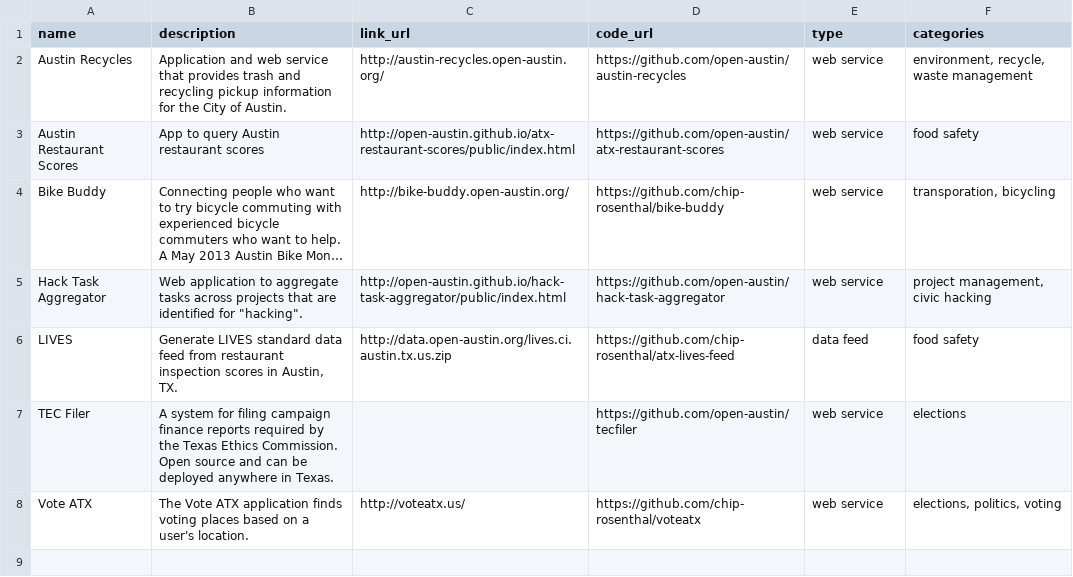
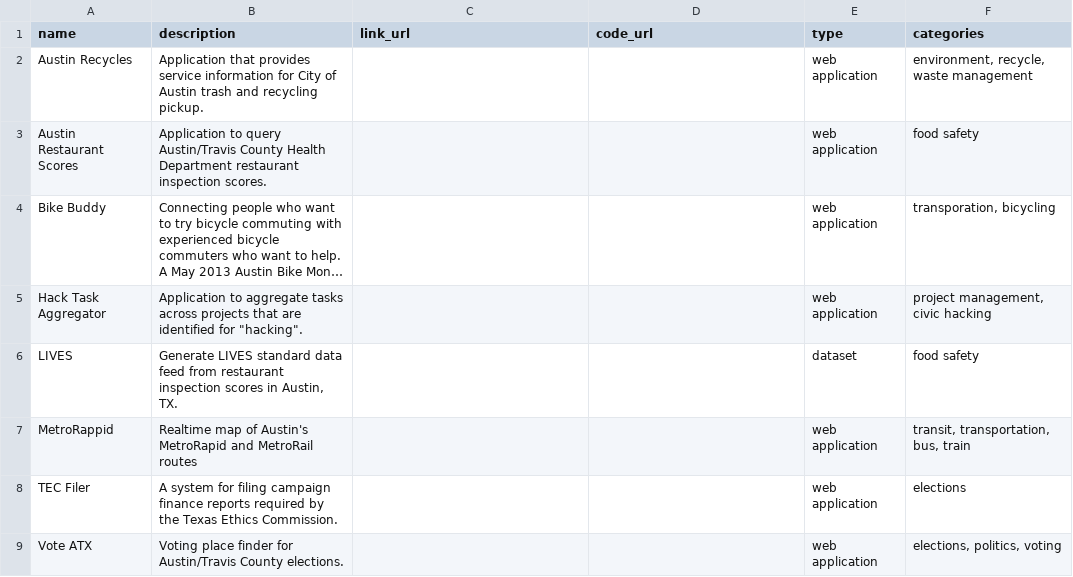
Before and after one commit to open-austin/Civic_Project, a CSV file: pub/cfa-data.csv, drawn as a sheet; long unchanged cells end in …; addresses are those after the commit; the diff names each change by its address in the sheet, - before the commit and + after, or states it on an @@ line.

```diff
--- a/pub/cfa-data.csv
+++ b/pub/cfa-data.csv
-B2 (description): Application and web service that provides trash and recycling pickup information for the City of Austin.
+B2 (description): Application that provides service information for City of Austin trash and recycling pickup.
-C2 (link_url): http://austin-recycles.open-austin.org/
+C2 (link_url): (empty)
-D2 (code_url): https://github.com/open-austin/austin-recycles
+D2 (code_url): (empty)
-E2:E5 (type): web service
+E2:E5 (type): web application
-B3 (description): App to query Austin restaurant scores
+B3 (description): Application to query Austin/Travis County Health Department restaurant inspection scores.
-C3 (link_url): http://open-austin.github.io/atx-restaurant-scores/public/index.html
+C3 (link_url): (empty)
-D3 (code_url): https://github.com/open-austin/atx-restaurant-scores
+D3 (code_url): (empty)
-C4 (link_url): http://bike-buddy.open-austin.org/
+C4 (link_url): (empty)
-D4 (code_url): https://github.com/chip-rosenthal/bike-buddy
+D4 (code_url): (empty)
-B5 (description): Web application to aggregate…
+B5 (description): Application to aggregate…
-C5 (link_url): http://open-austin.github.io/hack-task-aggregator/public/index.html
+C5 (link_url): (empty)
-D5 (code_url): https://github.com/open-austin/hack-task-aggregator
+D5 (code_url): (empty)
-C6 (link_url): http://data.open-austin.org/lives.ci.austin.tx.us.zip
+C6 (link_url): (empty)
-D6 (code_url): https://github.com/chip-rosenthal/atx-lives-feed
+D6 (code_url): (empty)
-E6 (type): data feed
+E6 (type): dataset
+row 7: MetroRappid | Realtime map of Austin's MetroRapid and MetroRail routes |  |  | web application | transit, transportation, bus, train
-B8 (description): …Ethics Commission. Open source and can be deployed anywhere in Texas.
+B8 (description): …Ethics Commission.
-D8 (code_url): https://github.com/open-austin/tecfiler
+D8 (code_url): (empty)
-E8:E9 (type): web service
+E8:E9 (type): web application
-B9 (description): The Vote ATX application finds voting places based on a user's location.
+B9 (description): Voting place finder for Austin/Travis County elections.
-C9 (link_url): http://voteatx.us/
+C9 (link_url): (empty)
-D9 (code_url): https://github.com/chip-rosenthal/voteatx
+D9 (code_url): (empty)
```
Also changed, not shown: 3 other files.
